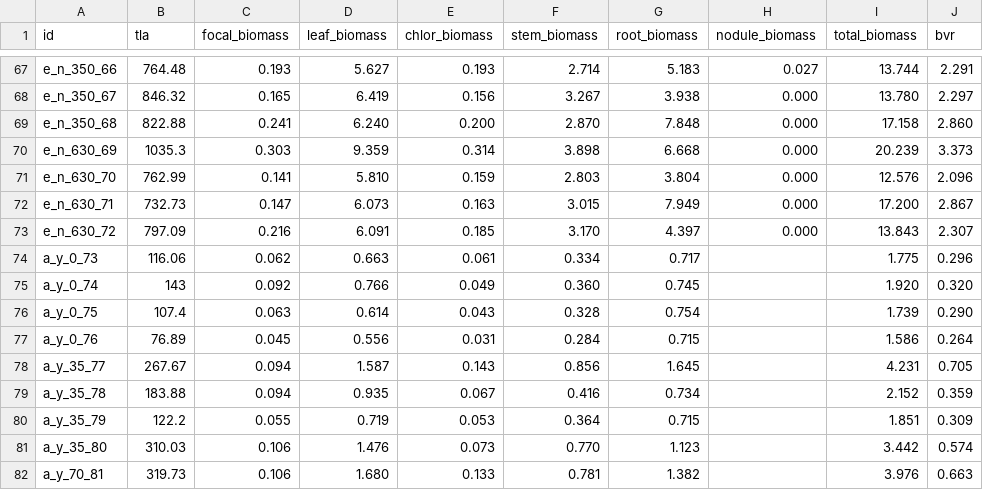
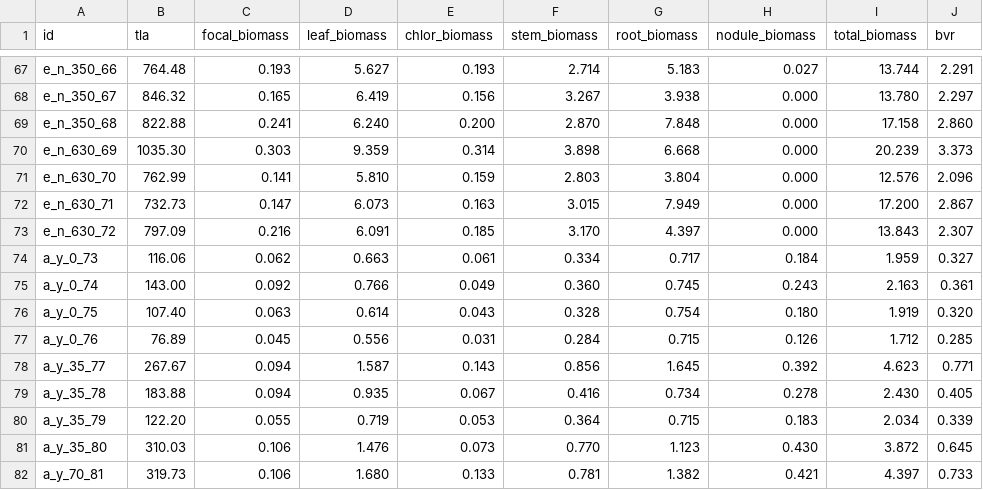
Before and after one commit to eaperkowski/2022_NxCO2xI, a CSV file: data_sheets/NxCO2_tla_biomass_data.csv, drawn as a sheet; only a part is shown, gaps mark what is left out; the diff covers the shown part only.

Commit message:
add nodule biomass

```diff
--- a/data_sheets/NxCO2_tla_biomass_data.csv
+++ b/data_sheets/NxCO2_tla_biomass_data.csv
@@ -69,3 +69,3 @@ e_n_350_67,846.32,0.165,6.419,0.156,3.267,3.938,0.000,13.780,2.297
 e_n_350_68,822.88,0.241,6.240,0.200,2.870,7.848,0.000,17.158,2.860
-e_n_630_69,1035.3,0.303,9.359,0.314,3.898,6.668,0.000,20.239,3.373
+e_n_630_69,1035.30,0.303,9.359,0.314,3.898,6.668,0.000,20.239,3.373
 e_n_630_70,762.99,0.141,5.810,0.159,2.803,3.804,0.000,12.576,2.096
@@ -73,10 +73,10 @@ e_n_630_71,732.73,0.147,6.073,0.163,3.015,7.949,0.000,17.200,2.867
 e_n_630_72,797.09,0.216,6.091,0.185,3.170,4.397,0.000,13.843,2.307
-a_y_0_73,116.06,0.062,0.663,0.061,0.334,0.717,,1.775,0.296
-a_y_0_74,143,0.092,0.766,0.049,0.360,0.745,,1.920,0.320
-a_y_0_75,107.4,0.063,0.614,0.043,0.328,0.754,,1.739,0.290
-a_y_0_76,76.89,0.045,0.556,0.031,0.284,0.715,,1.586,0.264
-a_y_35_77,267.67,0.094,1.587,0.143,0.856,1.645,,4.231,0.705
-a_y_35_78,183.88,0.094,0.935,0.067,0.416,0.734,,2.152,0.359
-a_y_35_79,122.2,0.055,0.719,0.053,0.364,0.715,,1.851,0.309
-a_y_35_80,310.03,0.106,1.476,0.073,0.770,1.123,,3.442,0.574
-a_y_70_81,319.73,0.106,1.680,0.133,0.781,1.382,,3.976,0.663
+a_y_0_73,116.06,0.062,0.663,0.061,0.334,0.717,0.184,1.959,0.327
+a_y_0_74,143.00,0.092,0.766,0.049,0.360,0.745,0.243,2.163,0.361
+a_y_0_75,107.40,0.063,0.614,0.043,0.328,0.754,0.180,1.919,0.320
+a_y_0_76,76.89,0.045,0.556,0.031,0.284,0.715,0.126,1.712,0.285
+a_y_35_77,267.67,0.094,1.587,0.143,0.856,1.645,0.392,4.623,0.771
+a_y_35_78,183.88,0.094,0.935,0.067,0.416,0.734,0.278,2.430,0.405
+a_y_35_79,122.20,0.055,0.719,0.053,0.364,0.715,0.183,2.034,0.339
+a_y_35_80,310.03,0.106,1.476,0.073,0.770,1.123,0.430,3.872,0.645
+a_y_70_81,319.73,0.106,1.680,0.133,0.781,1.382,0.421,4.397,0.733
```
Also changed, not shown: 147 edited cells elsewhere in this file.
